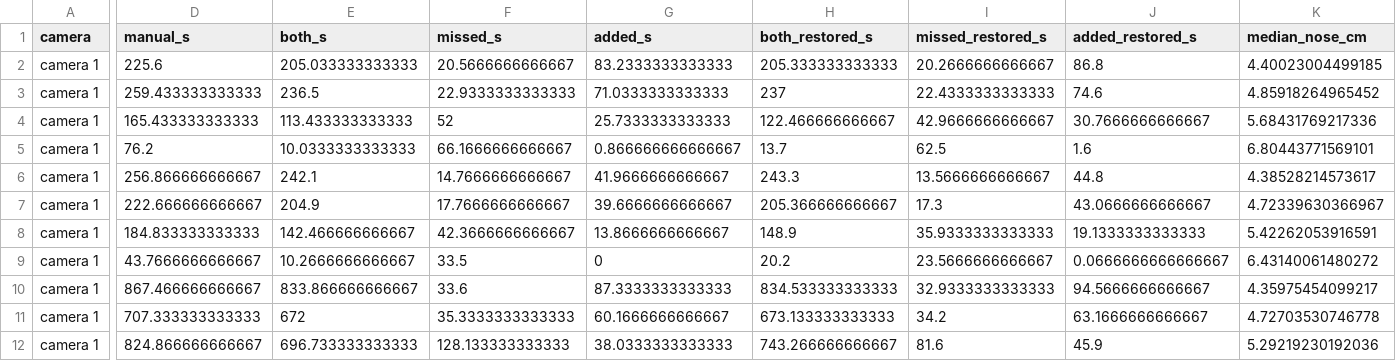
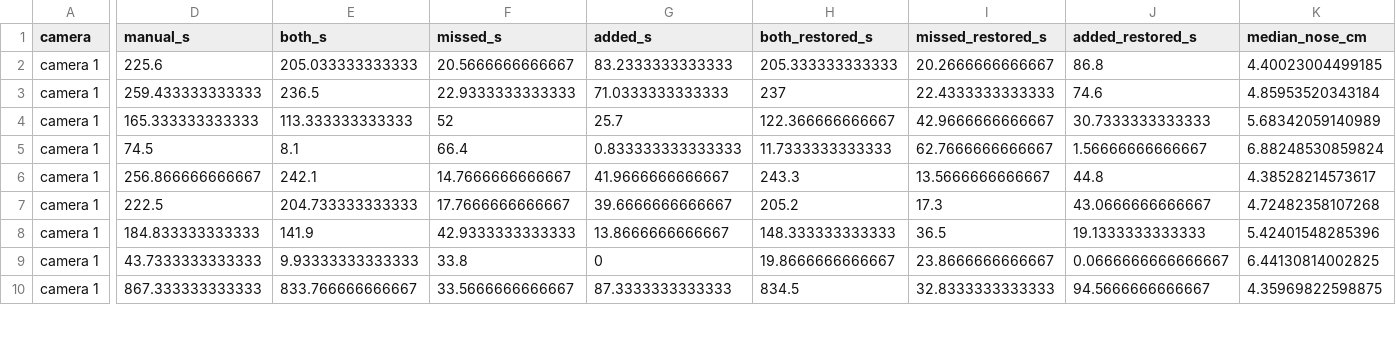
Before and after one commit to topohl/SLEAPanalyzer, a CSV file: validation/exp9_boris/results/socp_frame_by_side.csv, drawn as a sheet; only a part is shown, gaps mark what is left out; removed rows and columns are numbered as before the commit, all else as after; rows hold the shown columns only; the diff covers the shown part only; the diff names each change by its address in the sheet, - before the commit and + after, or states it on an @@ line.

Commit message:
Landmark repair: rebuild the nose only from the head, and only where a nose can be
A nose was rebuilt from whichever anchor pair fitted best, and with one ear
missing that could be the other ear and the neck, or body points; the result
then landed beside the head (L9K1 phase 1, seen on the video). With head_check
(on by default) the nose is rebuilt only where both ears are present, and a
rebuilt nose must sit as the animal's observed noses do: distance from the ear
midpoint within their 1st to 99th percentile, angle to the body axis at most
their 99th percentile; otherwise the next pair is tried, and a nose no pair can
place stays missing (refused_s; DLCA_SocP reports noseRefusedS).

Over all 348 recordings the check refuses 298 of 3,072 s of rebuilt nose (89
recordings, 208 s in batch 4); three recordings then have an untracked stretch
over 5 s. The frame-level agreement with the manual scoring of batch 1 is
unchanged (held-out camera F1 0.875). 29 reports the release, the head check and
the restoration separately; 26 checks the release without the head check; 27
picks frames with an accepted rebuild and draws the ears; figure_stills.py adds
an inset of the head to wide views.

```diff
--- a/validation/exp9_boris/results/socp_frame_by_side.csv
+++ b/validation/exp9_boris/results/socp_frame_by_side.csv
-K3 (median_nose_cm): 4.85918264965452
+K3 (median_nose_cm): 4.85953520343184
-D4 (manual_s): 165.433333333333
+D4 (manual_s): 165.333333333333
-E4 (both_s): 113.433333333333
+E4 (both_s): 113.333333333333
-G4 (added_s): 25.7333333333333
+G4 (added_s): 25.7
-H4 (both_restored_s): 122.466666666667
+H4 (both_restored_s): 122.366666666667
-J4 (added_restored_s): 30.7666666666667
+J4 (added_restored_s): 30.7333333333333
-K4 (median_nose_cm): 5.68431769217336
+K4 (median_nose_cm): 5.68342059140989
-row 5: camera 1 | 76.2 | 10.0333333333333 | 66.1666666666667 | 0.866666666666667 | 13.7 | 62.5 | 1.6 | 6.80443771569101
+row 5: camera 1 | 74.5 | 8.1 | 66.4 | 0.833333333333333 | 11.7333333333333 | 62.7666666666667 | 1.56666666666667 | 6.88248530859824
-D7 (manual_s): 222.666666666667
+D7 (manual_s): 222.5
-E7 (both_s): 204.9
+E7 (both_s): 204.733333333333
-H7 (both_restored_s): 205.366666666667
+H7 (both_restored_s): 205.2
-K7 (median_nose_cm): 4.72339630366967
+K7 (median_nose_cm): 4.72482358107268
-E8 (both_s): 142.466666666667
+E8 (both_s): 141.9
-F8 (missed_s): 42.3666666666667
+F8 (missed_s): 42.9333333333333
-H8 (both_restored_s): 148.9
+H8 (both_restored_s): 148.333333333333
-I8 (missed_restored_s): 35.9333333333333
+I8 (missed_restored_s): 36.5
-K8 (median_nose_cm): 5.42262053916591
+K8 (median_nose_cm): 5.42401548285396
-D9 (manual_s): 43.7666666666667
+D9 (manual_s): 43.7333333333333
-E9 (both_s): 10.2666666666667
+E9 (both_s): 9.93333333333333
-F9 (missed_s): 33.5
+F9 (missed_s): 33.8
-H9 (both_restored_s): 20.2
+H9 (both_restored_s): 19.8666666666667
-I9 (missed_restored_s): 23.5666666666667
+I9 (missed_restored_s): 23.8666666666667
-K9 (median_nose_cm): 6.43140061480272
+K9 (median_nose_cm): 6.44130814002825
-D10 (manual_s): 867.466666666667
+D10 (manual_s): 867.333333333333
-E10 (both_s): 833.866666666667
+E10 (both_s): 833.766666666667
-F10 (missed_s): 33.6
+F10 (missed_s): 33.5666666666667
-H10 (both_restored_s): 834.533333333333
+H10 (both_restored_s): 834.5
-I10 (missed_restored_s): 32.9333333333333
+I10 (missed_restored_s): 32.8333333333333
-K10 (median_nose_cm): 4.35975454099217
+K10 (median_nose_cm): 4.35969822598875
-row 11: camera 1 | 707.333333333333 | 672 | 35.3333333333333 | 60.1666666666667 | 673.133333333333 | 34.2 | 63.1666666666667 | 4.72703530746778
-row 12: camera 1 | 824.866666666667 | 696.733333333333 | 128.133333333333 | 38.0333333333333 | 743.266666666667 | 81.6 | 45.9 | 5.29219230192036
```
Also changed, not shown: 2 added rows and 6 edited cells elsewhere in this file, validation/exp9_boris/results/socp_bout_agreement.csv, validation/exp9_boris/results/socp_frame_lid_edge.csv, 15 other files.
